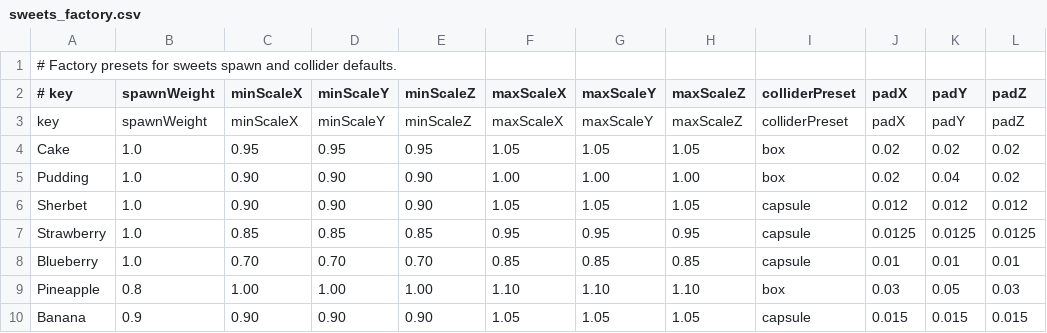
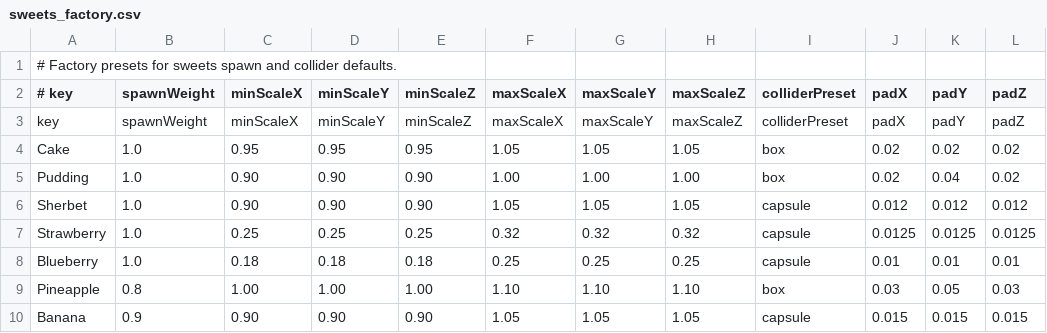
Before and after one commit to Aromoboy/HAL_HEW_216, a CSV file: HEWGame/Assets/Config/sweets_factory.csv, drawn as a sheet.

Commit message:
Adjust berry scale and collider defaults

```diff
--- a/HEWGame/Assets/Config/sweets_factory.csv
+++ b/HEWGame/Assets/Config/sweets_factory.csv
@@ -6,4 +6,4 @@ Pudding,1.0,0.90,0.90,0.90,1.00,1.00,1.00,box,0.02,0.04,0.02
 Sherbet,1.0,0.90,0.90,0.90,1.05,1.05,1.05,capsule,0.012,0.012,0.012
-Strawberry,1.0,0.85,0.85,0.85,0.95,0.95,0.95,capsule,0.0125,0.0125,0.0125
-Blueberry,1.0,0.70,0.70,0.70,0.85,0.85,0.85,capsule,0.01,0.01,0.01
+Strawberry,1.0,0.25,0.25,0.25,0.32,0.32,0.32,capsule,0.0125,0.0125,0.0125
+Blueberry,1.0,0.18,0.18,0.18,0.25,0.25,0.25,capsule,0.01,0.01,0.01
 Pineapple,0.8,1.00,1.00,1.00,1.10,1.10,1.10,box,0.03,0.05,0.03
```
Also changed, not shown: 2 other files.
